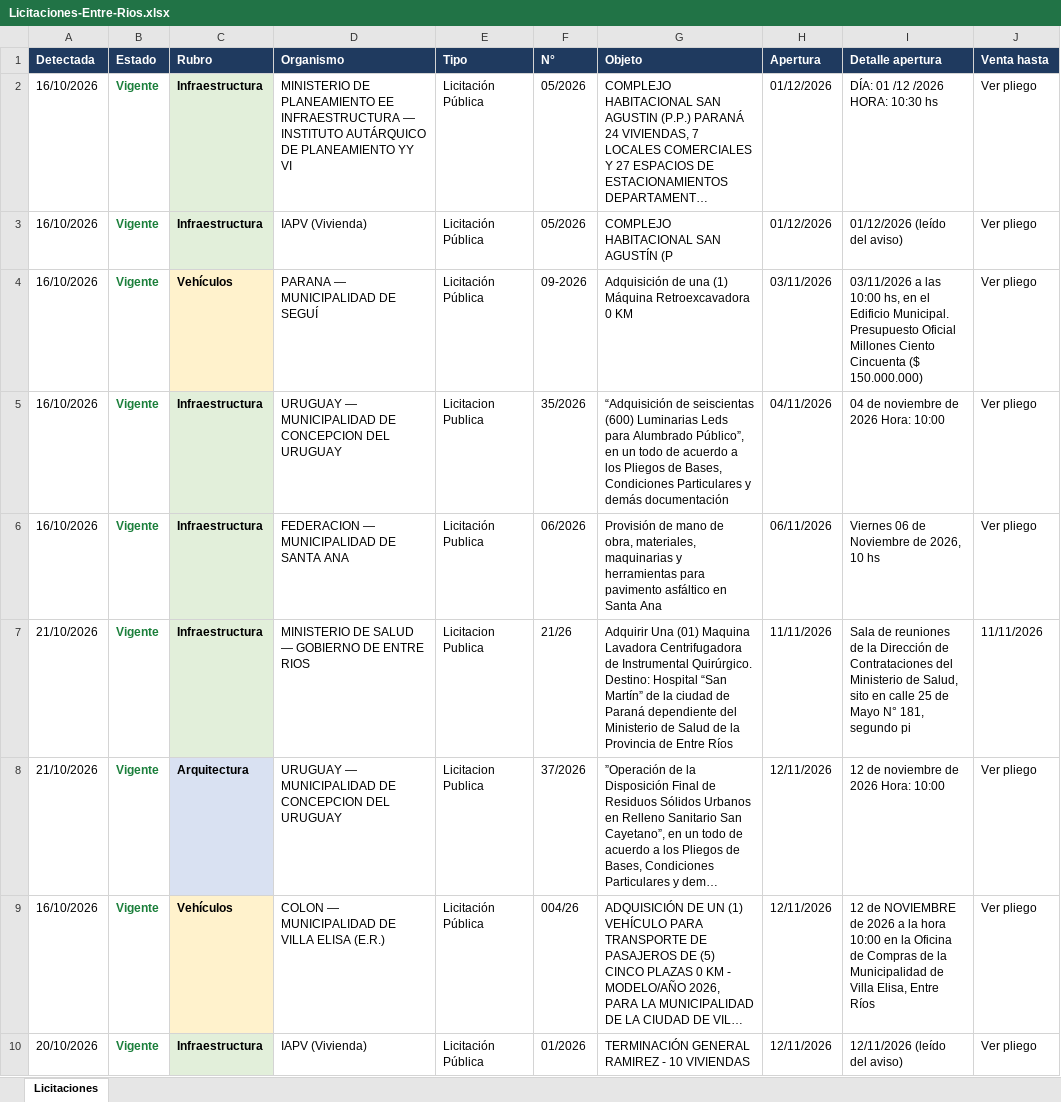
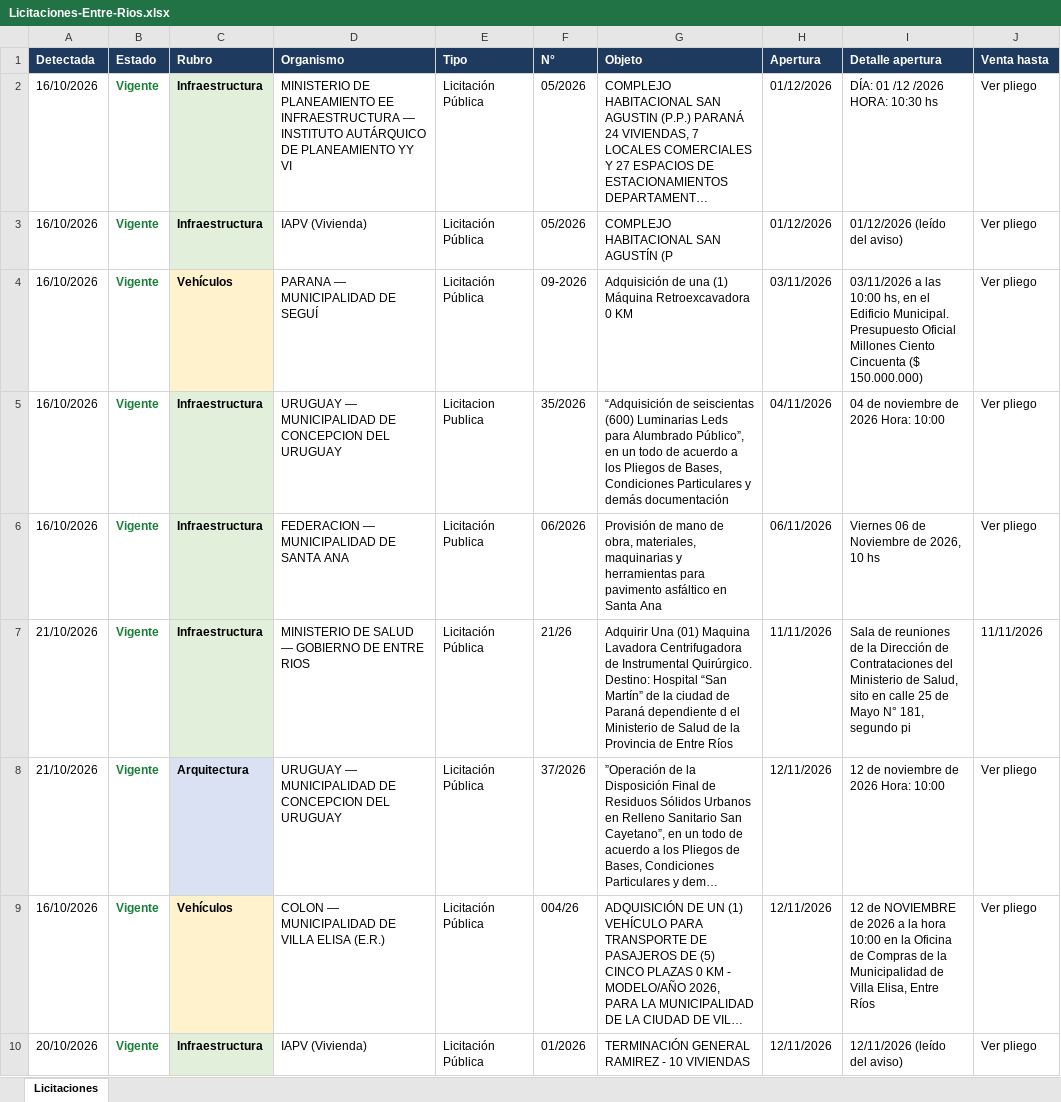
Before and after one commit to delfivit/lic-ER, an Excel workbook: Licitaciones-Entre-Rios.xlsx, sheet Licitaciones, drawn as a sheet; only a part is shown; long unchanged cells end in …; values as stored, in another font and other column widths than the file's, no borders; the diff covers the shown part only; the diff names each change by its address in the sheet, - before the commit and + after, or states it on an @@ line.

Commit message:
Licitaciones al 22/10/2026

```diff
--- a/Licitaciones-Entre-Rios.xlsx (sheet Licitaciones)
+++ b/Licitaciones-Entre-Rios.xlsx (sheet Licitaciones)
-E7:E8 (Tipo): Licitacion Publica
+E7:E8 (Tipo): Licitación Pública
-G7 (Objeto): …Paraná dependiente del Ministerio de…
+G7 (Objeto): …Paraná dependiente d el Ministerio de…
```
Also changed, not shown: 1 removed row elsewhere in this sheet, hidden cells, 3 other files.
